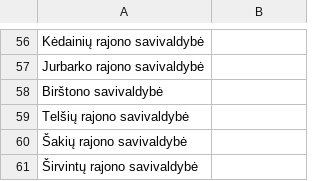
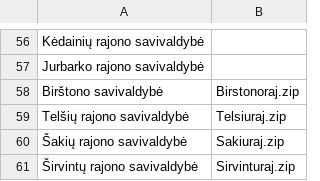
Before and after one commit to vycius/sumin, a CSV file: data/saltiniai/vintra/vintra-netex-file-mapping.csv, drawn as a sheet; only a part is shown, gaps mark what is left out; the diff covers the shown part only.

```diff
--- a/data/saltiniai/vintra/vintra-netex-file-mapping.csv
+++ b/data/saltiniai/vintra/vintra-netex-file-mapping.csv
@@ -57,5 +57,5 @@ Kėdainių rajono savivaldybė,
 Jurbarko rajono savivaldybė,
-Birštono savivaldybė,
-Telšių rajono savivaldybė,
-Šakių rajono savivaldybė,
-Širvintų rajono savivaldybė,
+Birštono savivaldybė,Birstonoraj.zip
+Telšių rajono savivaldybė,Telsiuraj.zip
+Šakių rajono savivaldybė,Sakiuraj.zip
+Širvintų rajono savivaldybė,Sirvinturaj.zip
```
Also changed, not shown: 39 edited cells elsewhere in this file, 5 other files.
